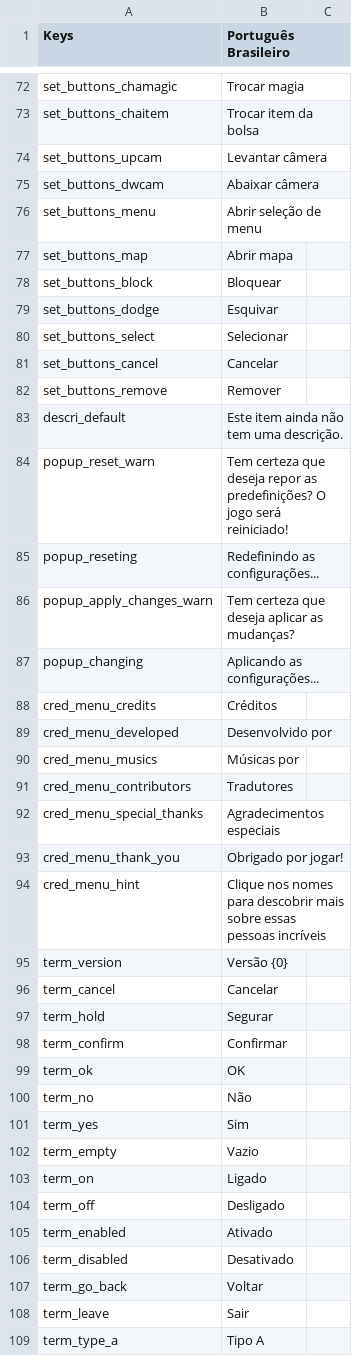
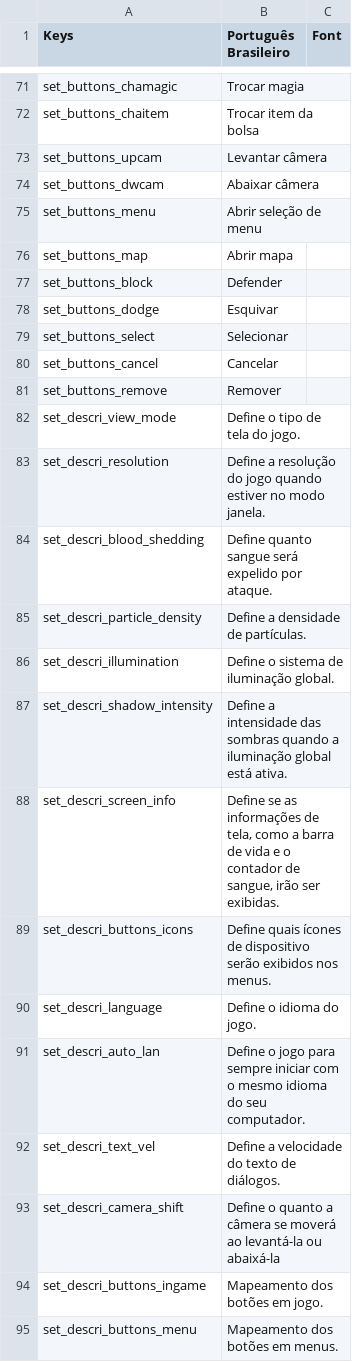
Before and after one commit to 5RKS/Hells_Voyager_Translation, a CSV file: ptBR_gametexts.csv, drawn as a sheet; only a part is shown, gaps mark what is left out; the shorter side is filled out with more unchanged rows; the diff covers the shown part only.

Commit message:
New settings texts and etc

```diff
--- a/ptBR_gametexts.csv
+++ b/ptBR_gametexts.csv
@@ -1 +1 @@
-Keys,Português Brasileiro
+Keys,Português Brasileiro,Font
@@ -78 +77 @@ set_buttons_map,Abrir mapa
-set_buttons_block,Bloquear
+set_buttons_block,Defender,
@@ -82,0 +82,14 @@ set_buttons_remove,Remover
+set_descri_view_mode,Define o tipo de tela do jogo.,
+set_descri_resolution,Define a resolução do jogo quando estiver no modo janela.,
+set_descri_blood_shedding,Define quanto sangue será expelido por ataque.,
+set_descri_particle_density,Define a densidade de partículas.,
+set_descri_illumination,Define o sistema de iluminação global.,
+set_descri_shadow_intensity,Define a intensidade das sombras quando a iluminação global está ativa.,
+set_descri_screen_info,"Define se as informações de tela, como a barra de vida e o contador de sangue, irão ser exibidas.",
+set_descri_buttons_icons,Define quais ícones de dispositivo serão exibidos nos menus.,
+set_descri_language,Define o idioma do jogo.,
+set_descri_auto_lan,Define o jogo para sempre iniciar com o mesmo idioma do seu computador.,
+set_descri_text_vel,Define a velocidade do texto de diálogos.,
+set_descri_camera_shift,Define o quanto a câmera se moverá ao levantá-la ou abaixá-la,
+set_descri_buttons_ingame,Mapeamento dos botões em jogo.,
+set_descri_buttons_menu,Mapeamento dos botões em menus.,
```
Also changed, not shown: 42 added rows, 18 removed rows and 12 edited cells elsewhere in this file, enUS_gametexts.csv.
